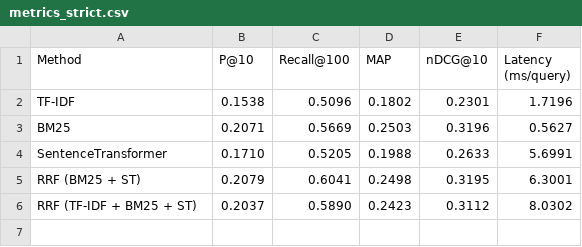
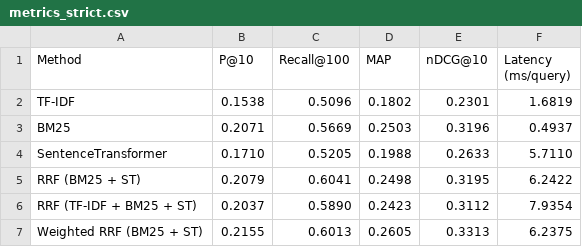
Before and after one commit to rasagyavatsal/product-search-amazon-esci, a CSV file: results/metrics_strict.csv, drawn as a sheet.

```diff
--- a/results/metrics_strict.csv
+++ b/results/metrics_strict.csv
@@ -1,6 +1,7 @@
 Method,P@10,Recall@100,MAP,nDCG@10,Latency (ms/query)
-TF-IDF,0.1538,0.5096,0.1802,0.2301,1.7196
-BM25,0.2071,0.5669,0.2503,0.3196,0.5627
-SentenceTransformer,0.1710,0.5205,0.1988,0.2633,5.6991
-RRF (BM25 + ST),0.2079,0.6041,0.2498,0.3195,6.3001
-RRF (TF-IDF + BM25 + ST),0.2037,0.5890,0.2423,0.3112,8.0302
+TF-IDF,0.1538,0.5096,0.1802,0.2301,1.6819
+BM25,0.2071,0.5669,0.2503,0.3196,0.4937
+SentenceTransformer,0.1710,0.5205,0.1988,0.2633,5.7110
+RRF (BM25 + ST),0.2079,0.6041,0.2498,0.3195,6.2422
+RRF (TF-IDF + BM25 + ST),0.2037,0.5890,0.2423,0.3112,7.9354
+Weighted RRF (BM25 + ST),0.2155,0.6013,0.2605,0.3313,6.2375
```
Also changed, not shown: results/metrics_lenient.csv, results/pr_curve.csv, 3 other files.
